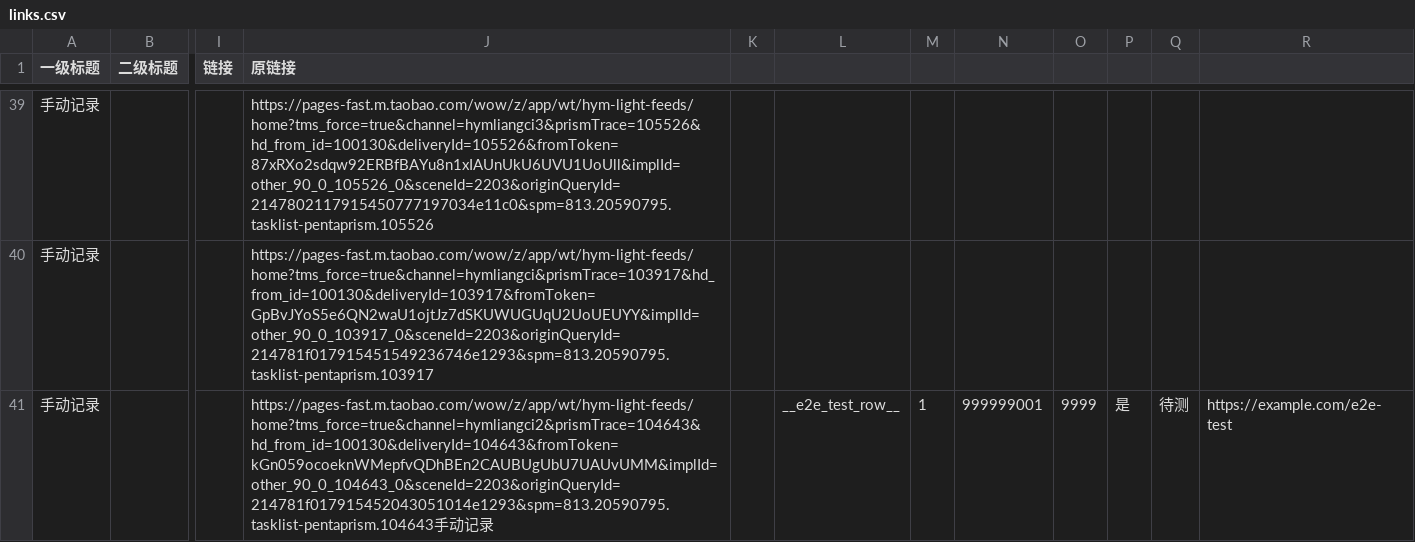
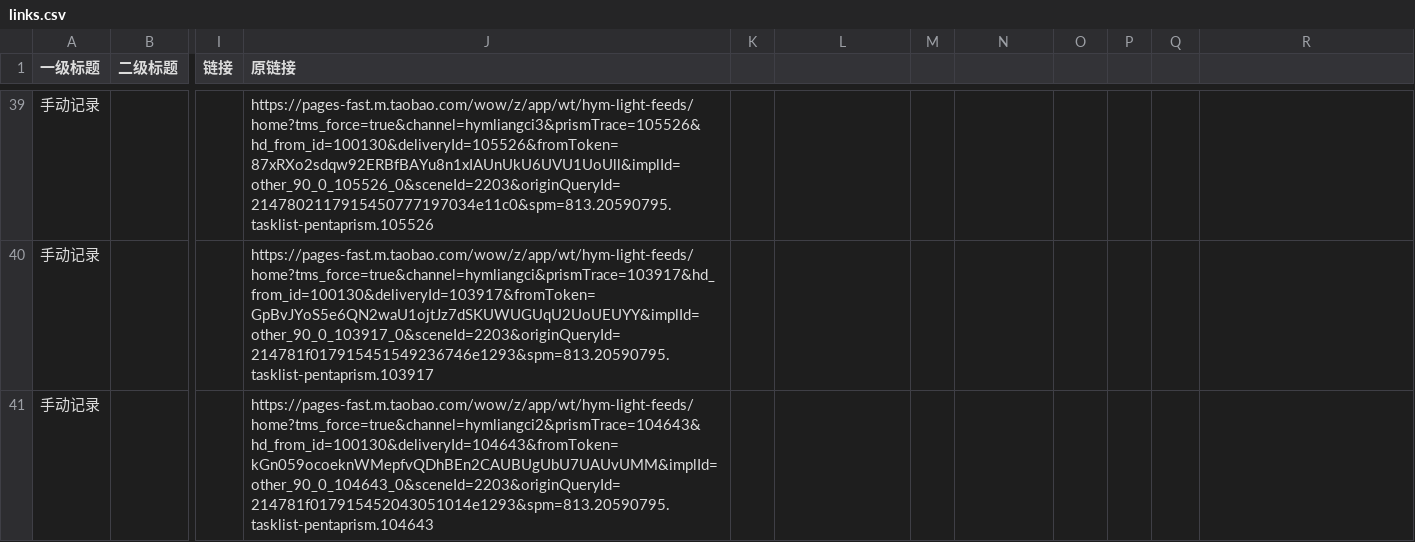
Before and after one commit to doctorstrange1122/huafei, a CSV file: data/links.csv, drawn as a sheet; only a part is shown, gaps mark what is left out; the diff names each change by its address in the sheet, - before the commit and + after, or states it on an @@ line.

Commit message:
fix: 修复 e2e 测试行与羊毛5行粘连，移除测试行，补齐行尾换行

```diff
--- a/data/links.csv
+++ b/data/links.csv
-J41 (原链接): https://pages-fast.m.taobao.com/wow/z/app/wt/hym-light-feeds/home?tms_force=true&channel=hymliangci2&prismTrace=104643&hd_from_id=100130&deliveryId=104643&fromToken=kGn059ocoeknWMepfvQDhBEn2CAUBUgUbU7UAUvUMM&implId=other_90_0_104643_0&sceneId=2203&originQueryId=214781f017915452043051014e1293&spm=813.20590795.tasklist-pentaprism.104643手动记录
+J41 (原链接): https://pages-fast.m.taobao.com/wow/z/app/wt/hym-light-feeds/home?tms_force=true&channel=hymliangci2&prismTrace=104643&hd_from_id=100130&deliveryId=104643&fromToken=kGn059ocoeknWMepfvQDhBEn2CAUBUgUbU7UAUvUMM&implId=other_90_0_104643_0&sceneId=2203&originQueryId=214781f017915452043051014e1293&spm=813.20590795.tasklist-pentaprism.104643
-L41: __e2e_test_row__
+L41: (empty)
-M41: 1
+M41: (empty)
-N41: 999999001
+N41: (empty)
-O41: 9999
+O41: (empty)
-P41: 是
+P41: (empty)
-Q41: 待测
+Q41: (empty)
-R41: https://example.com/e2e-test
+R41: (empty)
```
